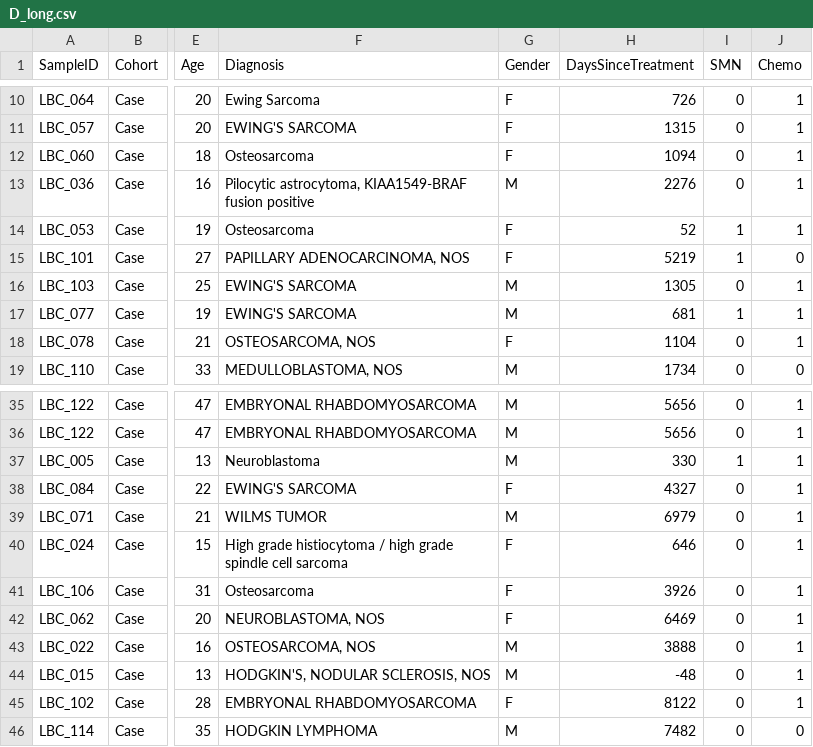
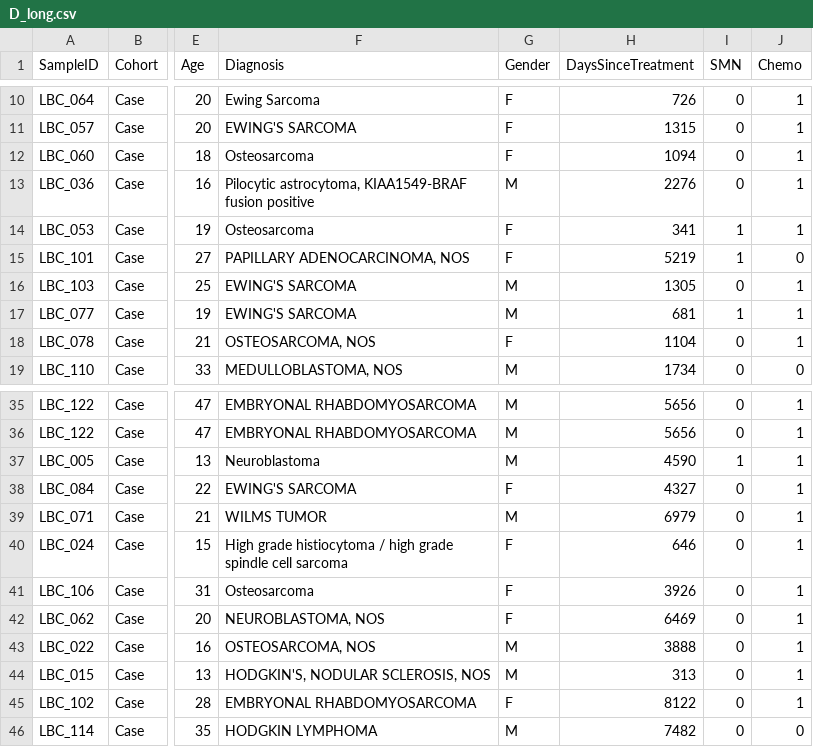
Before and after one commit to kbolton-lab/ChildhoodSurvivorship, a CSV file: D_long.csv, drawn as a sheet; only a part is shown, gaps mark what is left out; the diff names each change by its address in the sheet, - before the commit and + after, or states it on an @@ line.

Commit message:
Updating LBC_053, LBC_005, and LBC_015 to correct DaysSinceTreatment

```diff
--- a/D_long.csv
+++ b/D_long.csv
-H14 (DaysSinceTreatment): 52
+H14 (DaysSinceTreatment): 341
-H37 (DaysSinceTreatment): 330
+H37 (DaysSinceTreatment): 4590
-H44 (DaysSinceTreatment): -48
+H44 (DaysSinceTreatment): 313
```
Also changed, not shown: D_wide.csv, 2 other files.
